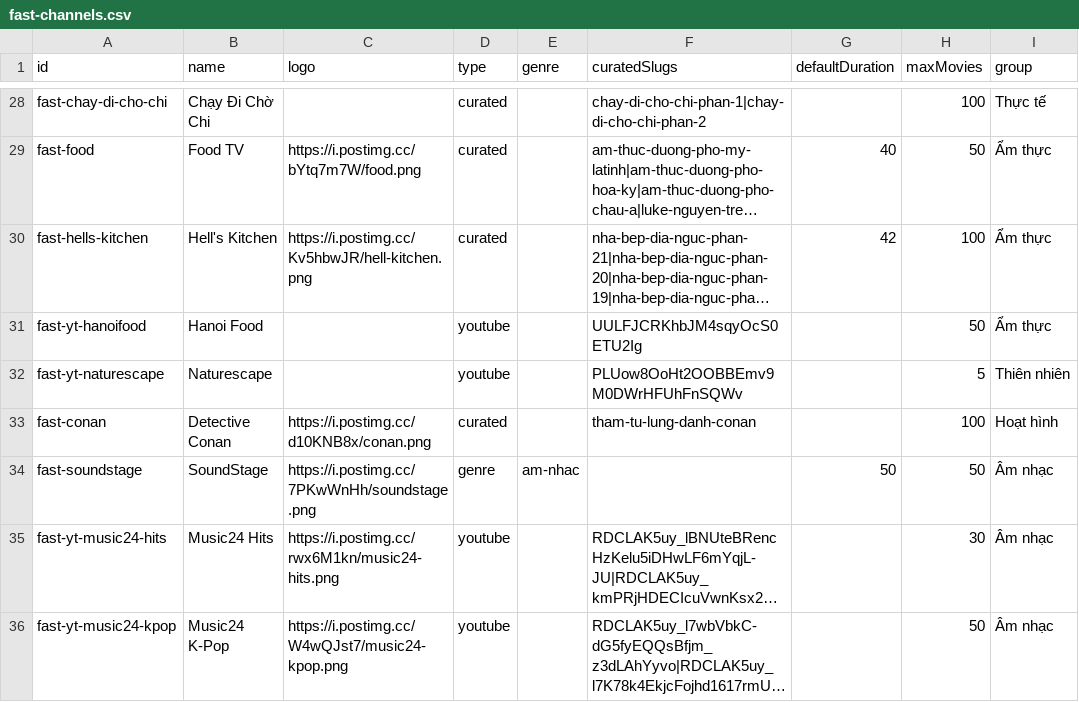
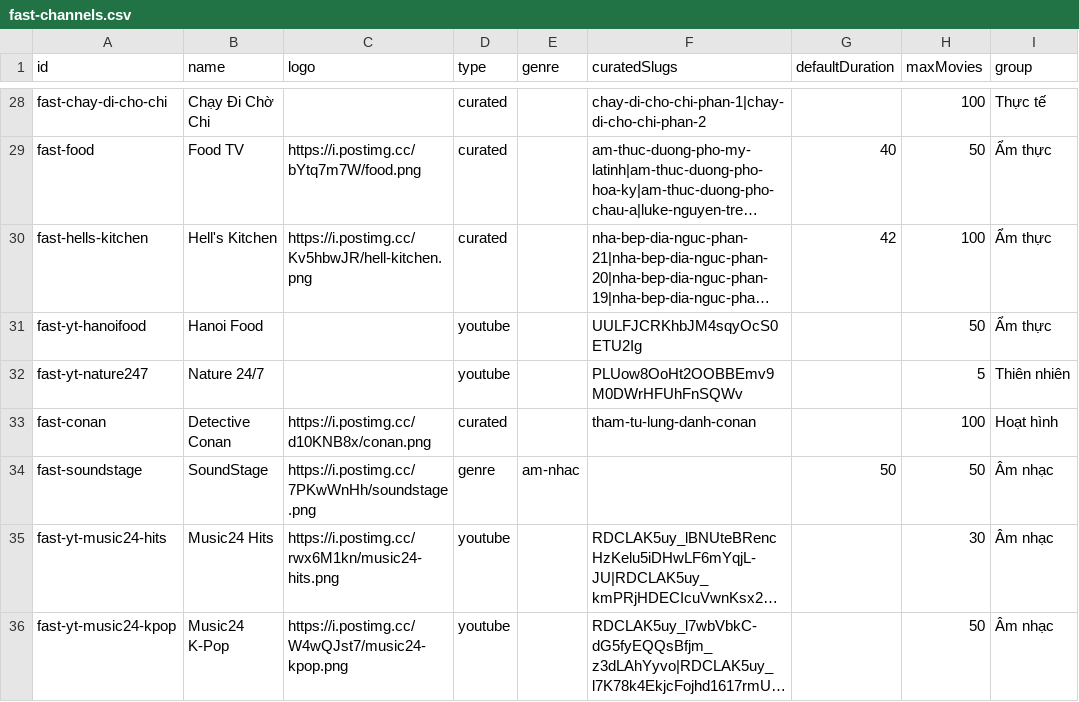
Before and after one commit to ducnt123/tvtools, a CSV file: fast-channels.csv, drawn as a sheet; only a part is shown, gaps mark what is left out; long unchanged cells end in …; the diff names each change by its address in the sheet, - before the commit and + after, or states it on an @@ line.

Commit message:
Rename Naturescape to Nature 24/7
Updated Naturescape channel to Nature 24/7 with the same YouTube playlist.

```diff
--- a/fast-channels.csv
+++ b/fast-channels.csv
-A32 (id): fast-yt-naturescape
+A32 (id): fast-yt-nature247
-B32 (name): Naturescape
+B32 (name): Nature 24/7
```
